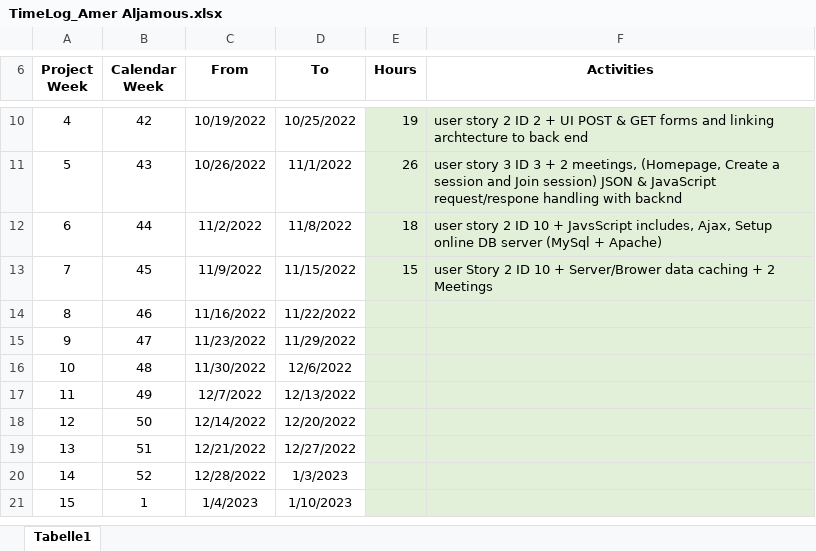
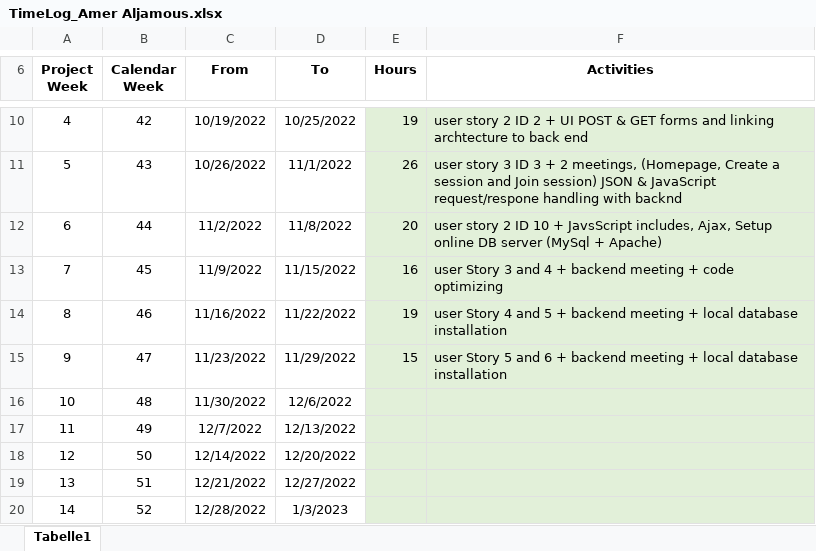
Before and after one commit to leafcathead/CTS5_AudienceResponse, an Excel workbook: Documentation/SCRUM/TimeLog_Amer Aljamous.xlsx, sheet Tabelle1, drawn as a sheet; only a part is shown, gaps mark what is left out; the shorter side is filled out with more unchanged rows; values as stored, in another font and other column widths than the file's, no borders; the diff names each change by its address in the sheet, - before the commit and + after, or states it on an @@ line.

Commit message:
TimeLog Amer & Mucella

```diff
--- a/Documentation/SCRUM/TimeLog_Amer Aljamous.xlsx (sheet Tabelle1)
+++ b/Documentation/SCRUM/TimeLog_Amer Aljamous.xlsx (sheet Tabelle1)
-E12 (Hours): 18
+E12 (Hours): 20
-E13 (Hours): 15
+E13 (Hours): 16
-F13 (Activities): user Story 2 ID 10 + Server/Brower data caching + 2 Meetings
+F13 (Activities): user Story 3 and 4 + backend meeting + code optimizing
-E14 (Hours): (empty)
+E14 (Hours): 19
-F14 (Activities): (empty)
+F14 (Activities): user Story 4 and 5 + backend meeting + local database installation
-E15 (Hours): (empty)
+E15 (Hours): 15
-F15 (Activities): (empty)
+F15 (Activities): user Story 5 and 6 + backend meeting + local database installation
```
Also changed, not shown: Documentation/SCRUM/TimeLog_Mücella Cetin.xlsx.
